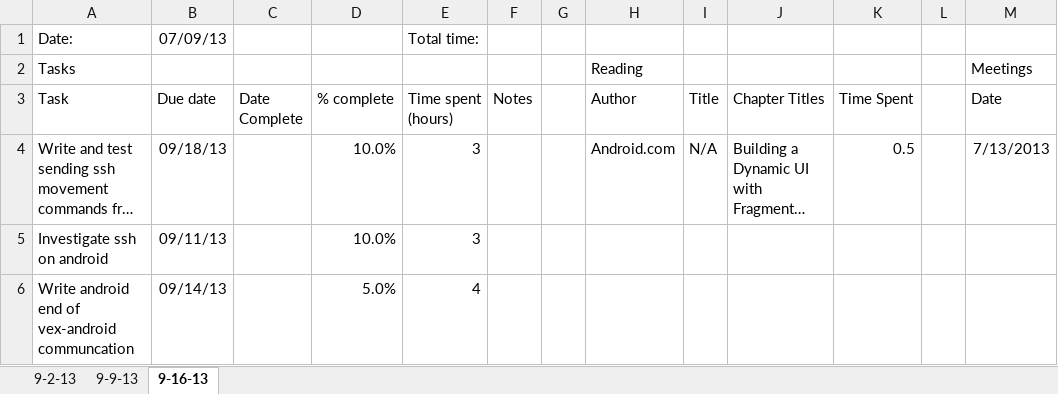
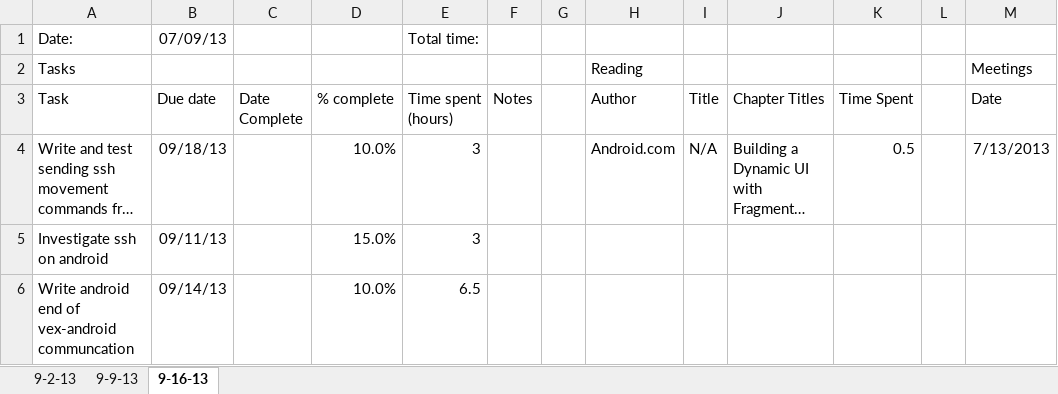
Before and after one commit to jad19925/EmbeddedSystems, an Excel workbook: Documentation/WeeklyStatus_Jacob.xlsx, sheet 9-16-13, drawn as a sheet; only a part is shown; long unchanged cells end in …; values as stored, in another font and other column widths than the file's, no borders; the diff names each change by its address in the sheet, - before the commit and + after, or states it on an @@ line.

Commit message:
Update test ssh project and status

```diff
--- a/Documentation/WeeklyStatus_Jacob.xlsx (sheet 9-16-13)
+++ b/Documentation/WeeklyStatus_Jacob.xlsx (sheet 9-16-13)
-D5 (% complete): 10.0%
+D5 (% complete): 15.0%
-D6 (% complete): 5.0%
+D6 (% complete): 10.0%
-E6 (Time spent (hours)): 4
+E6 (Time spent (hours)): 6.5
```
Also changed, not shown: 23 other files.
